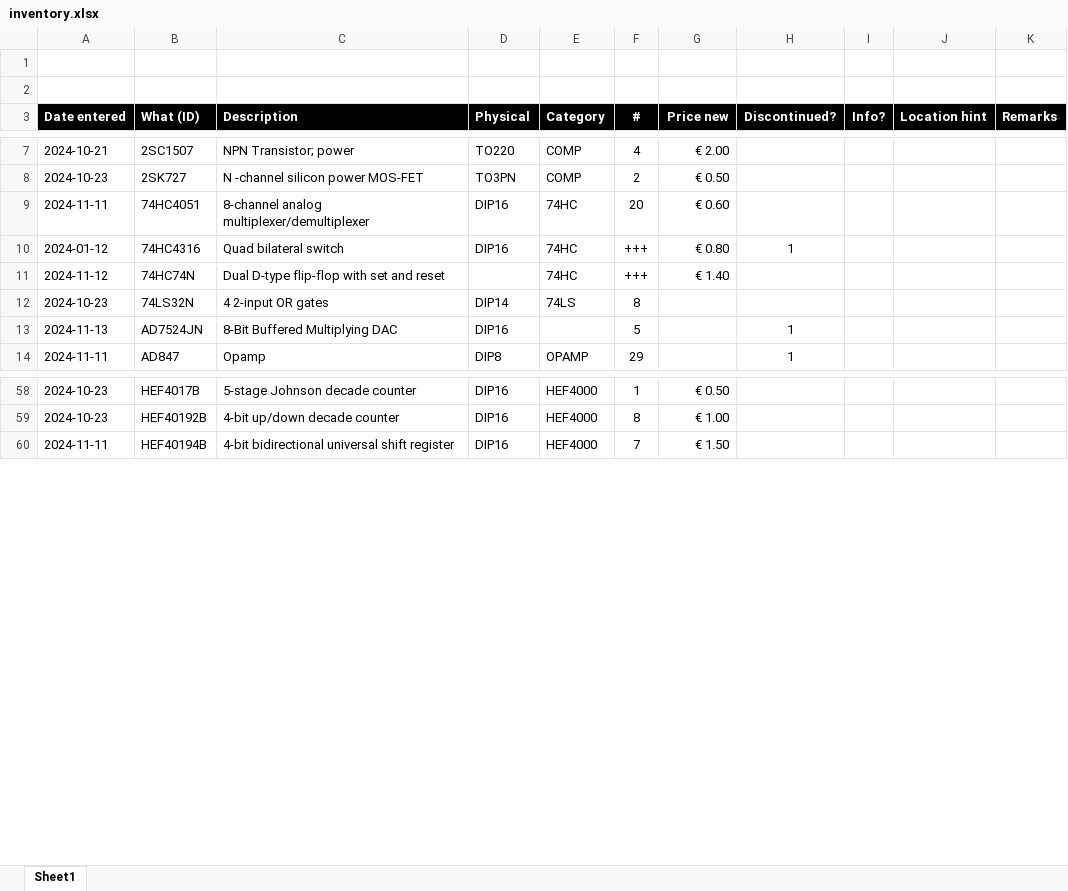
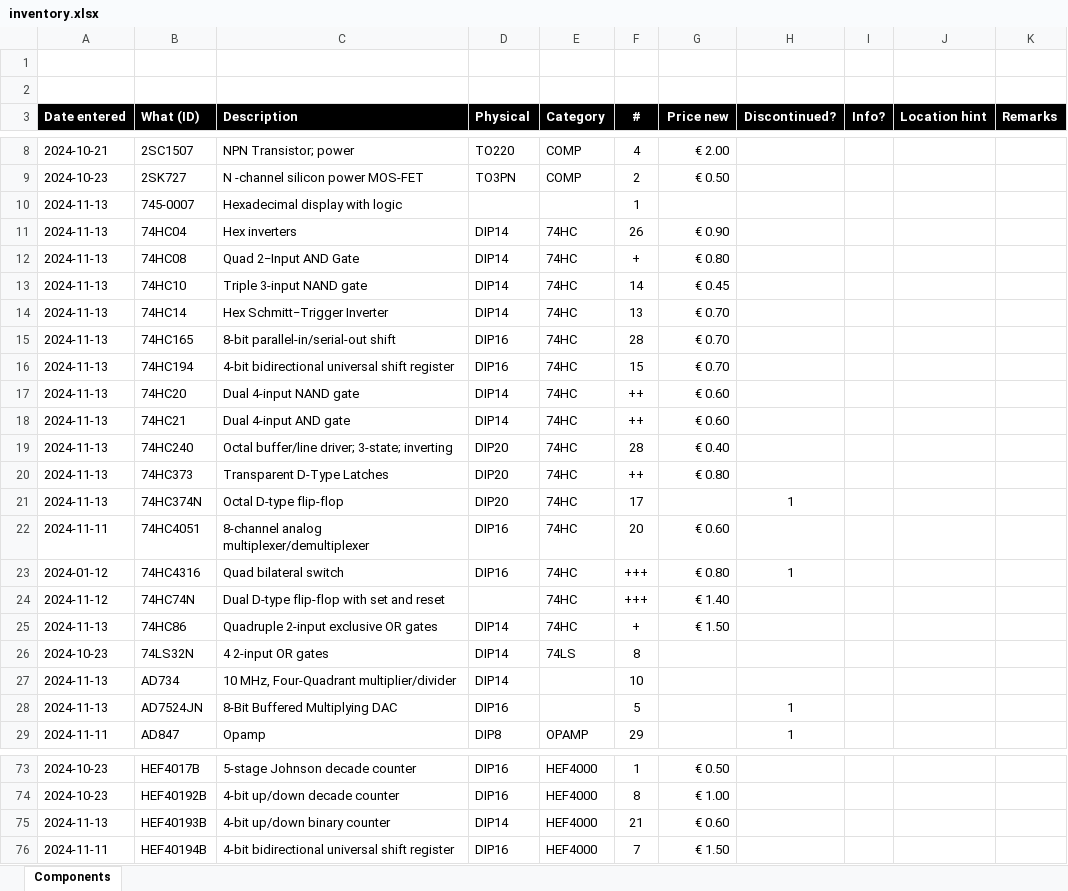
Before and after one commit to xatapult/component-inventory, an Excel workbook: src/inventory.xlsx, sheet Components, drawn as a sheet; only a part is shown, gaps mark what is left out; values as stored, in another font and other column widths than the file's, no borders; table styles not drawn; the diff covers the shown part only; the diff names each change by its address in the sheet, - before the commit and + after, or states it on an @@ line.

```diff
--- a/src/inventory.xlsx (sheet Components)
+++ b/src/inventory.xlsx (sheet Components)
-sheet tab: Sheet1
+sheet tab: Components
+row 10: 2024-11-13 | 745-0007 | Hexadecimal display with logic |  |  | 1
+row 11: 2024-11-13 | 74HC04 | Hex inverters | DIP14 | 74HC | 26 | € 0.90
+row 12: 2024-11-13 | 74HC08 | Quad 2−Input AND Gate | DIP14 | 74HC | + | € 0.80
+row 13: 2024-11-13 | 74HC10 | Triple 3-input NAND gate | DIP14 | 74HC | 14 | € 0.45
+row 14: 2024-11-13 | 74HC14 | Hex Schmitt−Trigger Inverter | DIP14 | 74HC | 13 | € 0.70
+row 15: 2024-11-13 | 74HC165 | 8-bit parallel-in/serial-out shift | DIP16 | 74HC | 28 | € 0.70
+row 16: 2024-11-13 | 74HC194 | 4-bit bidirectional universal shift register | DIP16 | 74HC | 15 | € 0.70
+row 17: 2024-11-13 | 74HC20 | Dual 4-input NAND gate | DIP14 | 74HC | ++ | € 0.60
+row 18: 2024-11-13 | 74HC21 | Dual 4-input AND gate | DIP14 | 74HC | ++ | € 0.60
+row 19: 2024-11-13 | 74HC240 | Octal buffer/line driver; 3-state; inverting | DIP20 | 74HC | 28 | € 0.40
+row 20: 2024-11-13 | 74HC373 | Transparent D-Type Latches | DIP20 | 74HC | ++ | € 0.80
@@ row 126 moved to row 21: 2024-11-13 @@
+row 25: 2024-11-13 | 74HC86 | Quadruple 2-input exclusive OR gates | DIP14 | 74HC | + | € 1.50
@@ row 129 moved to row 27: 2024-11-13 @@
+row 75: 2024-11-13 | HEF40193B | 4-bit up/down binary counter | DIP14 | HEF4000 | 21 | € 0.60
```
Also changed, not shown: 2 added rows, 8 moved rows and 4 edited cells elsewhere in this sheet, 17 other files.
